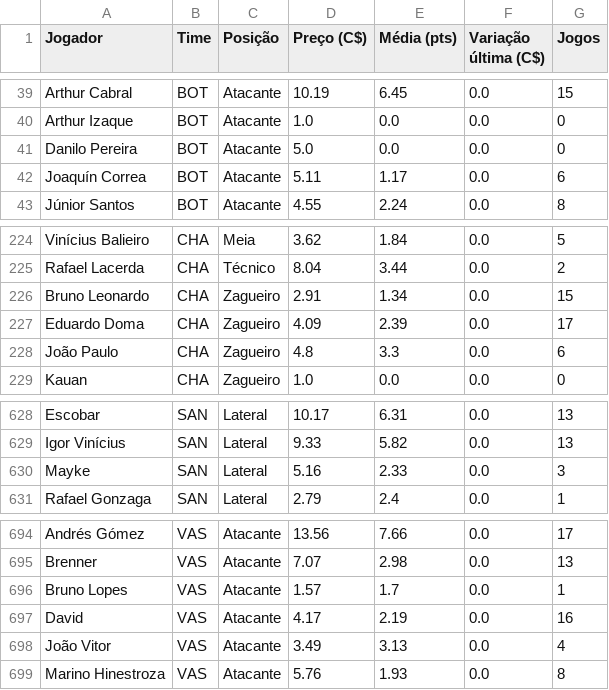
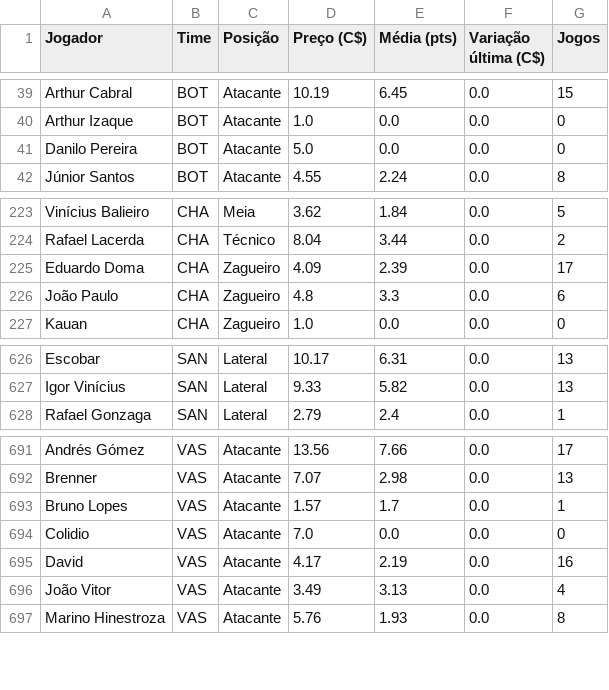
Before and after one commit to renatovarges/Live-TCC-Projeto-FInal, a CSV file: cartola_jogadores_time_posicao_preco.csv, drawn as a sheet; only a part is shown, gaps mark what is left out.

```diff
--- a/cartola_jogadores_time_posicao_preco.csv
+++ b/cartola_jogadores_time_posicao_preco.csv
@@ -41,3 +41,2 @@ Arthur Izaque,BOT,Atacante,1.0,0.0,0.0,0
 Danilo Pereira,BOT,Atacante,5.0,0.0,0.0,0
-Joaquín Correa,BOT,Atacante,5.11,1.17,0.0,6
 Júnior Santos,BOT,Atacante,4.55,2.24,0.0,8
@@ -225,3 +224,2 @@ Vinícius Balieiro,CHA,Meia,3.62,1.84,0.0,5
 Rafael Lacerda,CHA,Técnico,8.04,3.44,0.0,2
-Bruno Leonardo,CHA,Zagueiro,2.91,1.34,0.0,15
 Eduardo Doma,CHA,Zagueiro,4.09,2.39,0.0,17
@@ -629,3 +627,2 @@ Escobar,SAN,Lateral,10.17,6.31,0.0,13
 Igor Vinícius,SAN,Lateral,9.33,5.82,0.0,13
-Mayke,SAN,Lateral,5.16,2.33,0.0,3
 Rafael Gonzaga,SAN,Lateral,2.79,2.4,0.0,1
@@ -696,2 +693,3 @@ Brenner,VAS,Atacante,7.07,2.98,0.0,13
 Bruno Lopes,VAS,Atacante,1.57,1.7,0.0,1
+Colidio,VAS,Atacante,7.0,0.0,0.0,0
 David,VAS,Atacante,4.17,2.19,0.0,16
```
